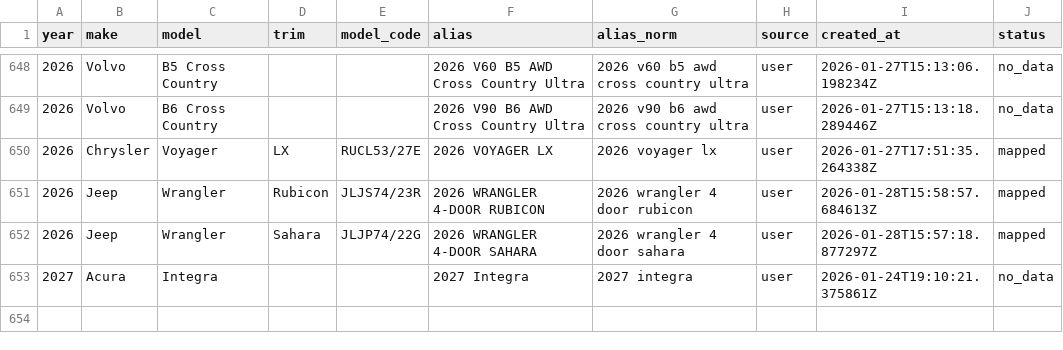
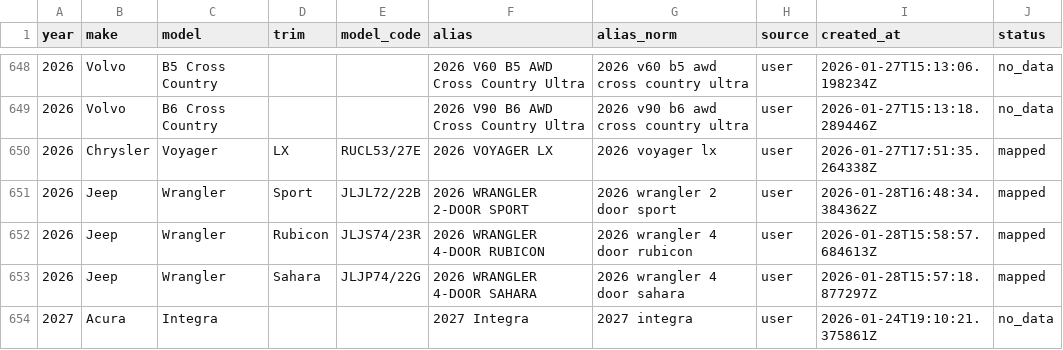
Before and after one commit to klb-text/map, a CSV file: Aliases.csv, drawn as a sheet; only a part is shown, gaps mark what is left out; the diff names each change by its address in the sheet, - before the commit and + after, or states it on an @@ line.

Commit message:
chore(mappings): upsert 1 row(s) via AFF UI - 1769618914.7475748

```diff
--- a/Aliases.csv
+++ b/Aliases.csv
+row 651: 2026 | Jeep | Wrangler | Sport | JLJL72/22B | 2026 WRANGLER 2-DOOR SPORT | 2026 wrangler 2 door sport | user | 2026-01-28T16:48:34.384362Z | mapped
```
